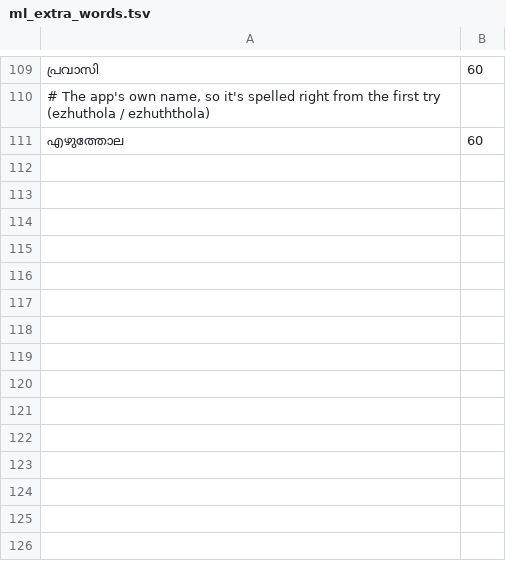
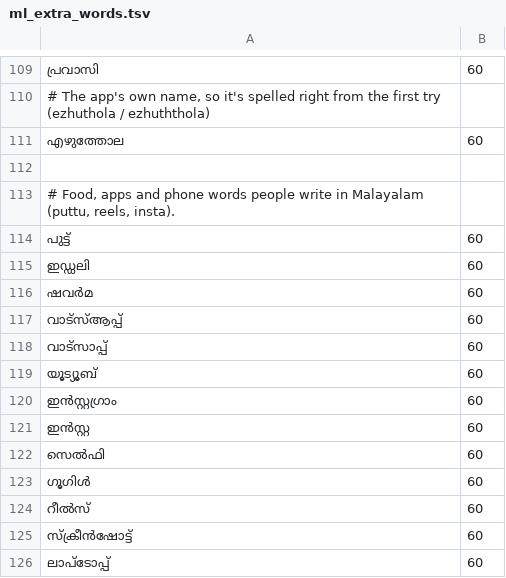
Before and after one commit to rag-creation/ezhuthola, a TSV file: app/src/main/assets/ml_extra_words.tsv, drawn as a sheet; only a part is shown, gaps mark what is left out.

Commit message:
More words: rare English words left alone, new app and place words
- en_known_words.txt: 54k real English words from ESDB/SCOWL (size 60).
  They are never suggested, but are no longer autocorrected or put on
  Missing words (rare words wrongly corrected: 27% before, under 1% now).
- en_extra_words.tsv: app and phone words (screenshot, otp, upi, gpay)
  and all Kerala districts and UAE emirates.
- ml_extra_words.tsv: food and app words (puttu, shawarma, insta, reels).
- Credit ESDB/SCOWL in README and CREDITS, licence in licenses/.

```diff
--- a/app/src/main/assets/ml_extra_words.tsv
+++ b/app/src/main/assets/ml_extra_words.tsv
@@ -111 +111,16 @@
 എഴുത്തോല	60
+
+# Food, apps and phone words people write in Malayalam (puttu, reels, insta).
+പുട്ട്	60
+ഇഡ്ഡലി	60
+ഷവർമ	60
+വാട്സ്ആപ്പ്	60
+വാട്സാപ്പ്	60
+യൂട്യൂബ്	60
+ഇൻസ്റ്റഗ്രാം	60
+ഇൻസ്റ്റ	60
+സെൽഫി	60
+ഗൂഗിൾ	60
+റീൽസ്	60
+സ്ക്രീൻഷോട്ട്	60
+ലാപ്ടോപ്പ്	60
```
Also changed, not shown: 9 other files.
